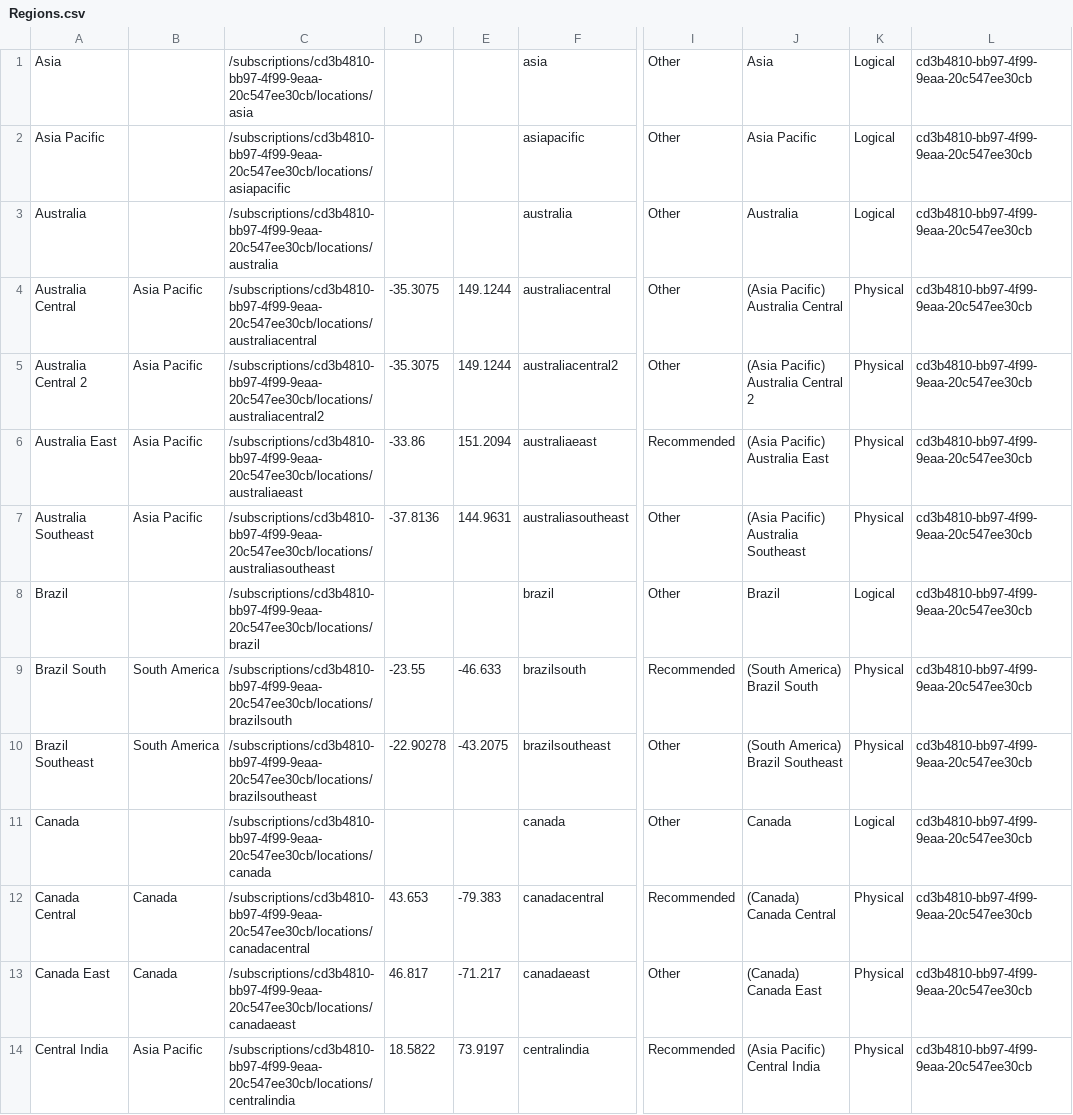
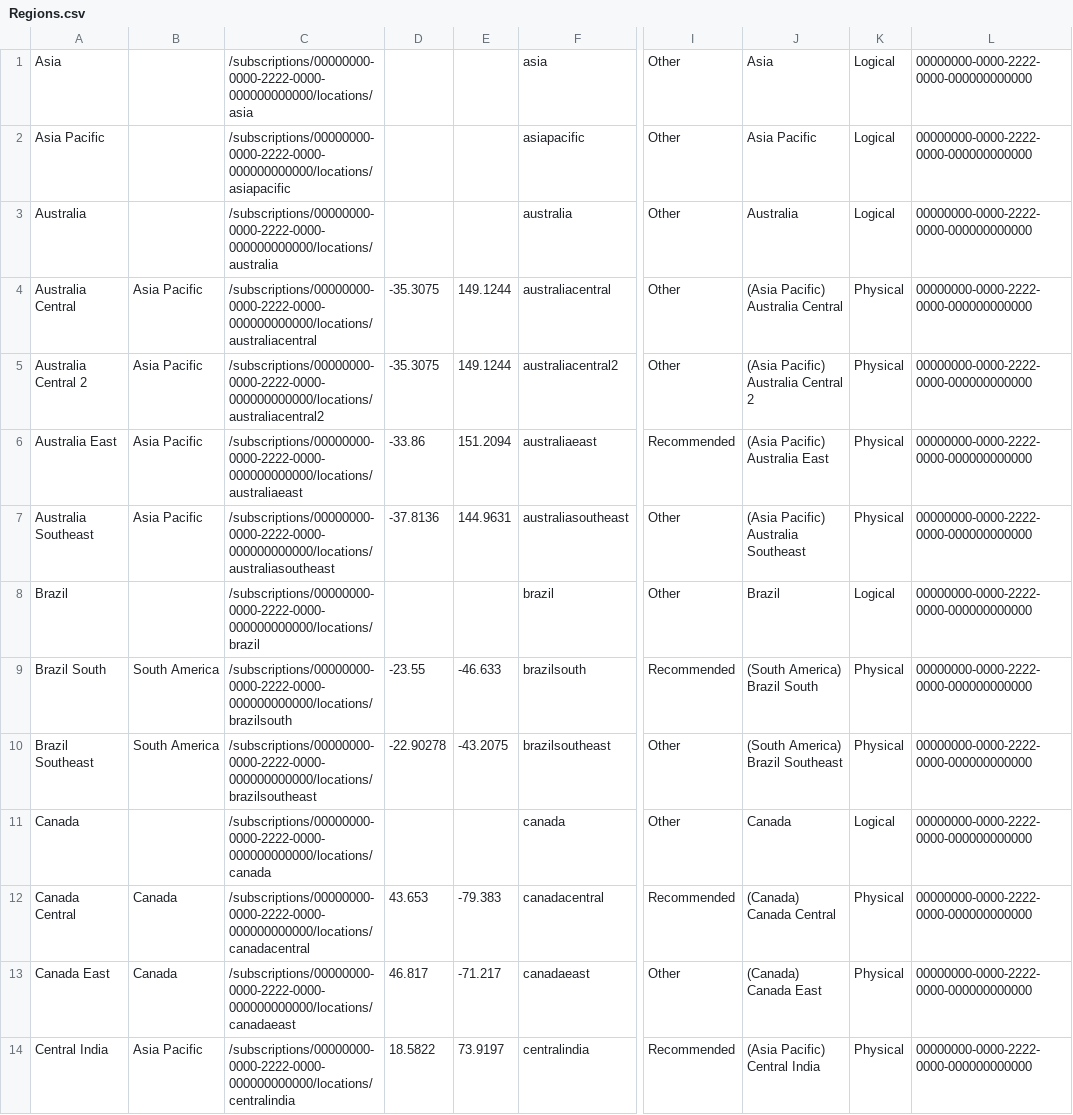
Before and after one commit to briglx/AzureBillingReports, a CSV file: recipes/sampledata/Regions.csv, drawn as a sheet; only a part is shown, gaps mark what is left out; the diff covers the shown part only; the diff names each change by its address in the sheet, - before the commit and + after, or states it on an @@ line.

```diff
--- a/recipes/sampledata/Regions.csv
+++ b/recipes/sampledata/Regions.csv
-C1: /subscriptions/cd3b4810-bb97-4f99-9eaa-20c547ee30cb/locations/asia
+C1: /subscriptions/00000000-0000-2222-0000-000000000000/locations/asia
-L1:L14: cd3b4810-bb97-4f99-9eaa-20c547ee30cb
+L1:L14: 00000000-0000-2222-0000-000000000000
-C2: /subscriptions/cd3b4810-bb97-4f99-9eaa-20c547ee30cb/locations/asiapacific
+C2: /subscriptions/00000000-0000-2222-0000-000000000000/locations/asiapacific
-C3: /subscriptions/cd3b4810-bb97-4f99-9eaa-20c547ee30cb/locations/australia
+C3: /subscriptions/00000000-0000-2222-0000-000000000000/locations/australia
-C4: /subscriptions/cd3b4810-bb97-4f99-9eaa-20c547ee30cb/locations/australiacentral
+C4: /subscriptions/00000000-0000-2222-0000-000000000000/locations/australiacentral
-C5: /subscriptions/cd3b4810-bb97-4f99-9eaa-20c547ee30cb/locations/australiacentral2
+C5: /subscriptions/00000000-0000-2222-0000-000000000000/locations/australiacentral2
-C6: /subscriptions/cd3b4810-bb97-4f99-9eaa-20c547ee30cb/locations/australiaeast
+C6: /subscriptions/00000000-0000-2222-0000-000000000000/locations/australiaeast
-C7: /subscriptions/cd3b4810-bb97-4f99-9eaa-20c547ee30cb/locations/australiasoutheast
+C7: /subscriptions/00000000-0000-2222-0000-000000000000/locations/australiasoutheast
-C8: /subscriptions/cd3b4810-bb97-4f99-9eaa-20c547ee30cb/locations/brazil
+C8: /subscriptions/00000000-0000-2222-0000-000000000000/locations/brazil
-C9: /subscriptions/cd3b4810-bb97-4f99-9eaa-20c547ee30cb/locations/brazilsouth
+C9: /subscriptions/00000000-0000-2222-0000-000000000000/locations/brazilsouth
-C10: /subscriptions/cd3b4810-bb97-4f99-9eaa-20c547ee30cb/locations/brazilsoutheast
+C10: /subscriptions/00000000-0000-2222-0000-000000000000/locations/brazilsoutheast
-C11: /subscriptions/cd3b4810-bb97-4f99-9eaa-20c547ee30cb/locations/canada
+C11: /subscriptions/00000000-0000-2222-0000-000000000000/locations/canada
-C12: /subscriptions/cd3b4810-bb97-4f99-9eaa-20c547ee30cb/locations/canadacentral
+C12: /subscriptions/00000000-0000-2222-0000-000000000000/locations/canadacentral
-C13: /subscriptions/cd3b4810-bb97-4f99-9eaa-20c547ee30cb/locations/canadaeast
+C13: /subscriptions/00000000-0000-2222-0000-000000000000/locations/canadaeast
-C14: /subscriptions/cd3b4810-bb97-4f99-9eaa-20c547ee30cb/locations/centralindia
+C14: /subscriptions/00000000-0000-2222-0000-000000000000/locations/centralindia
```
Also changed, not shown: 120 edited cells elsewhere in this file, 15 other files.
